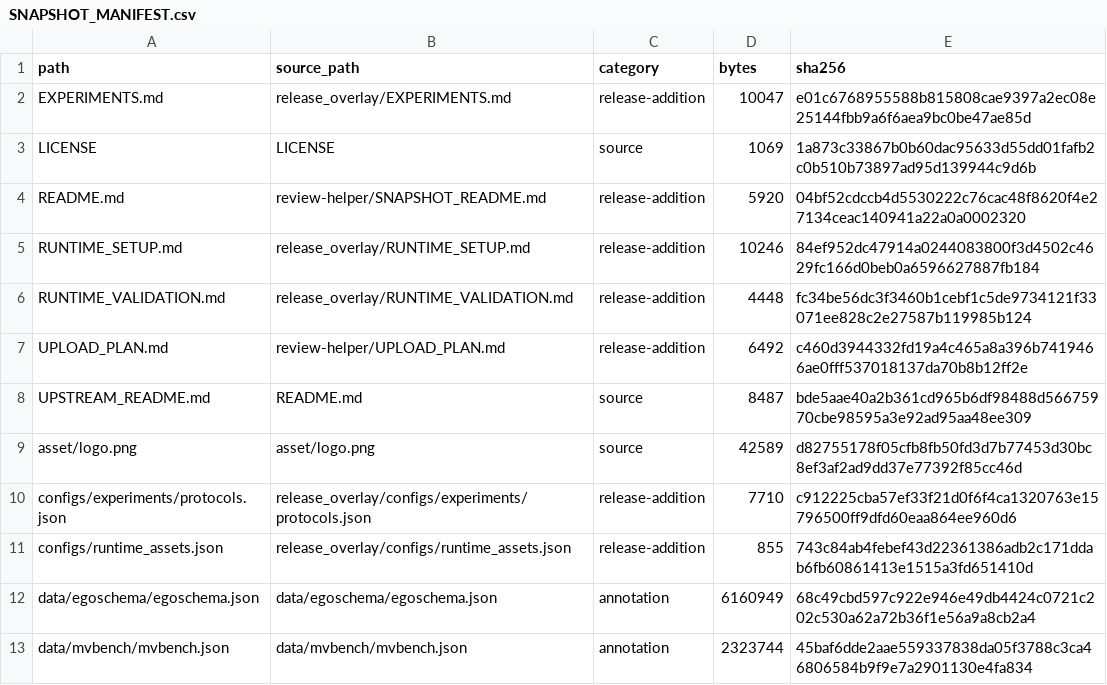
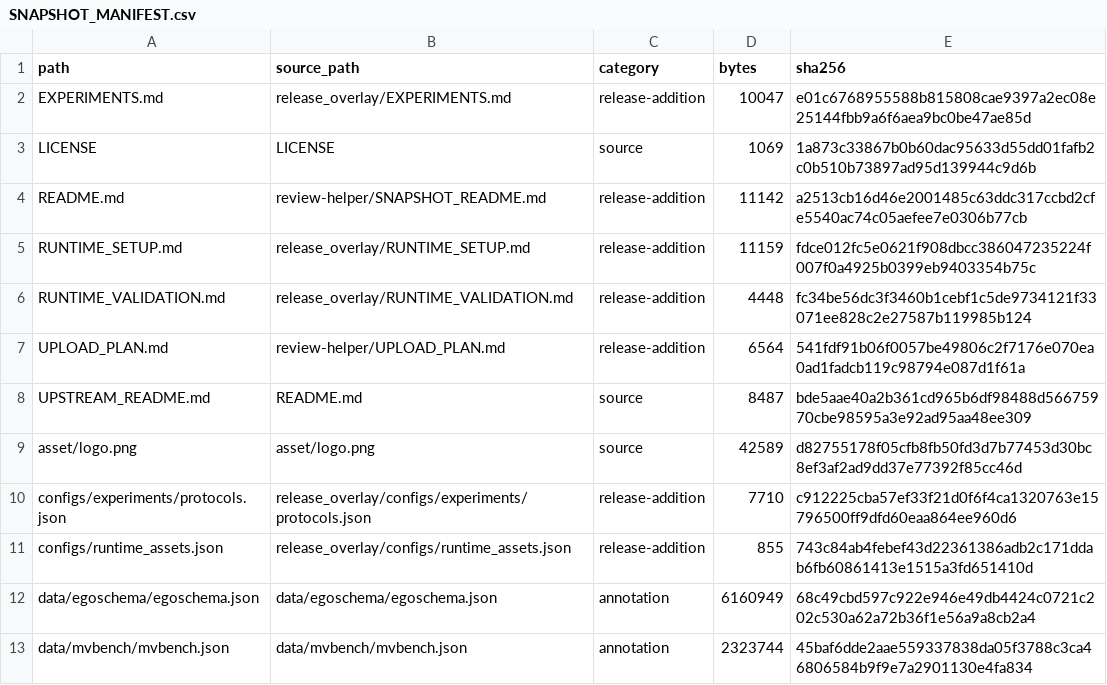
Before and after one commit to STARRY-2026/HorizonKV, a CSV file: SNAPSHOT_MANIFEST.csv, drawn as a sheet; only a part is shown.

```diff
--- a/SNAPSHOT_MANIFEST.csv
+++ b/SNAPSHOT_MANIFEST.csv
@@ -3,6 +3,6 @@ EXPERIMENTS.md,release_overlay/EXPERIMENTS.md,release-addition,10047,e01c6768955
 LICENSE,LICENSE,source,1069,1a873c33867b0b60dac95633d55dd01fafb2c0b510b73897ad95d139944c9d6b
-README.md,review-helper/SNAPSHOT_README.md,release-addition,5920,04bf52cdccb4d5530222c76cac48f8620f4e27134ceac140941a22a0a0002320
-RUNTIME_SETUP.md,release_overlay/RUNTIME_SETUP.md,release-addition,10246,84ef952dc47914a0244083800f3d4502c4629fc166d0beb0a6596627887fb184
+README.md,review-helper/SNAPSHOT_README.md,release-addition,11142,a2513cb16d46e2001485c63ddc317ccbd2cfe5540ac74c05aefee7e0306b77cb
+RUNTIME_SETUP.md,release_overlay/RUNTIME_SETUP.md,release-addition,11159,fdce012fc5e0621f908dbcc386047235224f007f0a4925b0399eb9403354b75c
 RUNTIME_VALIDATION.md,release_overlay/RUNTIME_VALIDATION.md,release-addition,4448,fc34be56dc3f3460b1cebf1c5de9734121f33071ee828c2e27587b119985b124
-UPLOAD_PLAN.md,review-helper/UPLOAD_PLAN.md,release-addition,6492,c460d3944332fd19a4c465a8a396b7419466ae0fff537018137da70b8b12ff2e
+UPLOAD_PLAN.md,review-helper/UPLOAD_PLAN.md,release-addition,6564,541fdf91b06f0057be49806c2f7176e070ea0ad1fadcb119c98794e087d1f61a
 UPSTREAM_README.md,README.md,source,8487,bde5aae40a2b361cd965b6df98488d56675970cbe98595a3e92ad95aa48ee309
```
Also changed, not shown: 4 other files.
